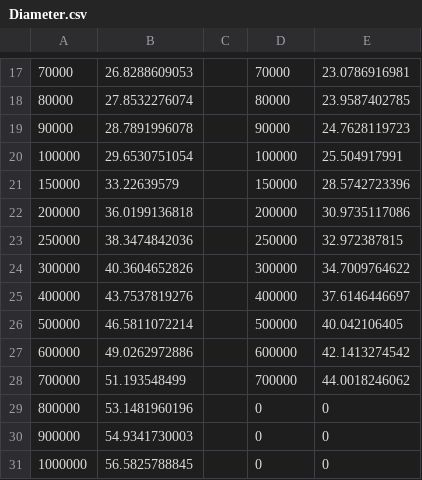
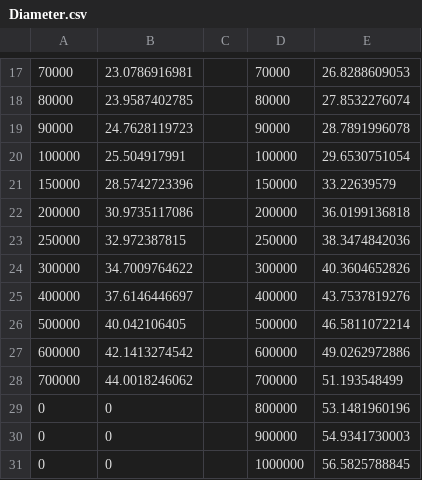
Before and after one commit to grune97/induction-motor-design-tool, a CSV file: data_points/Diameter.csv, drawn as a sheet; only a part is shown, gaps mark what is left out; the diff covers the shown part only.

```diff
--- a/data_points/Diameter.csv
+++ b/data_points/Diameter.csv
@@ -17,15 +17,15 @@
-70000,26.8288609053,,70000,23.0786916981
-80000,27.8532276074,,80000,23.9587402785
-90000,28.7891996078,,90000,24.7628119723
-100000,29.6530751054,,100000,25.504917991
-150000,33.22639579,,150000,28.5742723396
-200000,36.0199136818,,200000,30.9735117086
-250000,38.3474842036,,250000,32.972387815
-300000,40.3604652826,,300000,34.7009764622
-400000,43.7537819276,,400000,37.6146446697
-500000,46.5811072214,,500000,40.042106405
-600000,49.0262972886,,600000,42.1413274542
-700000,51.193548499,,700000,44.0018246062
-800000,53.1481960196,,0,0
-900000,54.9341730003,,0,0
-1000000,56.5825788845,,0,0
+70000,23.0786916981,,70000,26.8288609053
+80000,23.9587402785,,80000,27.8532276074
+90000,24.7628119723,,90000,28.7891996078
+100000,25.504917991,,100000,29.6530751054
+150000,28.5742723396,,150000,33.22639579
+200000,30.9735117086,,200000,36.0199136818
+250000,32.972387815,,250000,38.3474842036
+300000,34.7009764622,,300000,40.3604652826
+400000,37.6146446697,,400000,43.7537819276
+500000,40.042106405,,500000,46.5811072214
+600000,42.1413274542,,600000,49.0262972886
+700000,44.0018246062,,700000,51.193548499
+0,0,,800000,53.1481960196
+0,0,,900000,54.9341730003
+0,0,,1000000,56.5825788845
```
Also changed, not shown: 32 edited cells elsewhere in this file, data_points/Linear_Load_Data_Points.csv, data_points/Magnetic Flux Data Points.csv, 1 other file.
